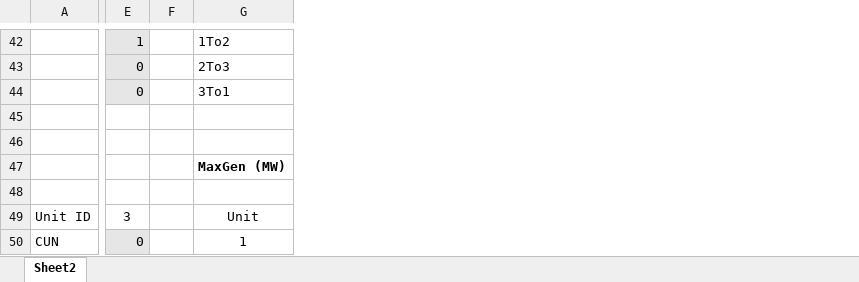
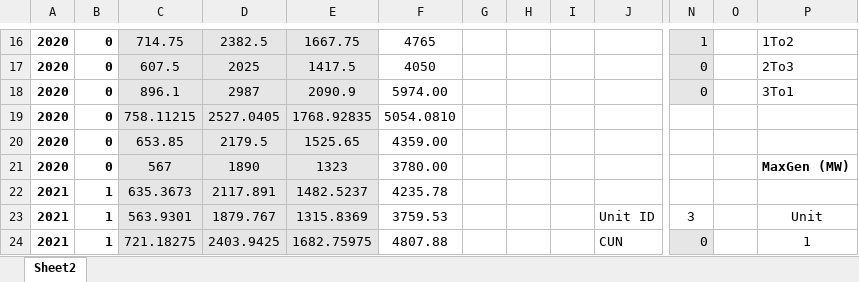
Before and after one commit to jawessel/ENV717A11, an Excel workbook: 717A11_data_in.xlsx, sheet Sheet2, drawn as a sheet; only a part is shown, gaps mark what is left out; values as stored, in another font and other column widths than the file's, no borders; removed rows and columns are numbered as before the commit, all else as after; rows hold the shown columns only; the diff covers the shown part only; the diff names each change by its address in the sheet, - before the commit and + after, or states it on an @@ line.

```diff
--- a/717A11_data_in.xlsx (sheet Sheet2)
+++ b/717A11_data_in.xlsx (sheet Sheet2)
+column A, rows 16-24: 2020 | 2020 | 2020 | 2020 | 2020 | 2020 | 2021 | 2021 | 2021
+column B, rows 16-24: 0 | 0 | 0 | 0 | 0 | 0 | 1 | 1 | 1
+column C, rows 16-24: 714.75 | 607.5 | 896.1 | 758.11215 | 653.85 | 567 | 635.3673 | 563.9301 | 721.18275
+column D, rows 16-24: 2382.5 | 2025 | 2987 | 2527.0405 | 2179.5 | 1890 | 2117.891 | 1879.767 | 2403.9425
+column E, rows 16-24: 1667.75 | 1417.5 | 2090.9 | 1768.92835 | 1525.65 | 1323 | 1482.5237 | 1315.8369 | 1682.75975
+column F, rows 16-24: 4765 | 4050 | 5974.00 | 5054.0810 | 4359.00 | 3780.00 | 4235.78 | 3759.53 | 4807.88
+column G, empty
+column H, empty
+column I, empty
-column F, empty
+column O, empty
-row 19: (empty)
+row 19: 2020 | 0 | 758.11215 | 2527.0405 | 1768.92835 | 5054.0810
-row 20: (empty)
+row 20: 2020 | 0 | 653.85 | 2179.5 | 1525.65 | 4359.00
```
Also changed, not shown: 163 added rows, 34 removed rows, 11 edited cells and cell formats elsewhere in this sheet, formulas that keep their value.
